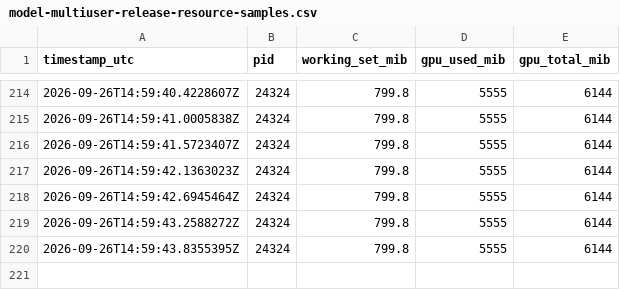
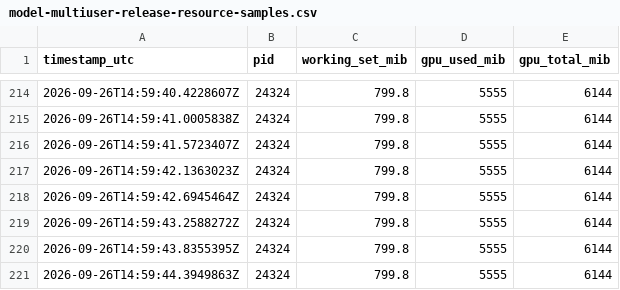
Before and after one commit to shafayatsaad/c-link, a CSV file: benchmark-results/model-multiuser-release-resource-samples.csv, drawn as a sheet; only a part is shown, gaps mark what is left out; the diff names each change by its address in the sheet, - before the commit and + after, or states it on an @@ line.

Commit message:
Update model-multiuser-release-resource-samples.csv

```diff
--- a/benchmark-results/model-multiuser-release-resource-samples.csv
+++ b/benchmark-results/model-multiuser-release-resource-samples.csv
+row 221: 2026-09-26T14:59:44.3949863Z | 24324 | 799.8 | 5555 | 6144
```
